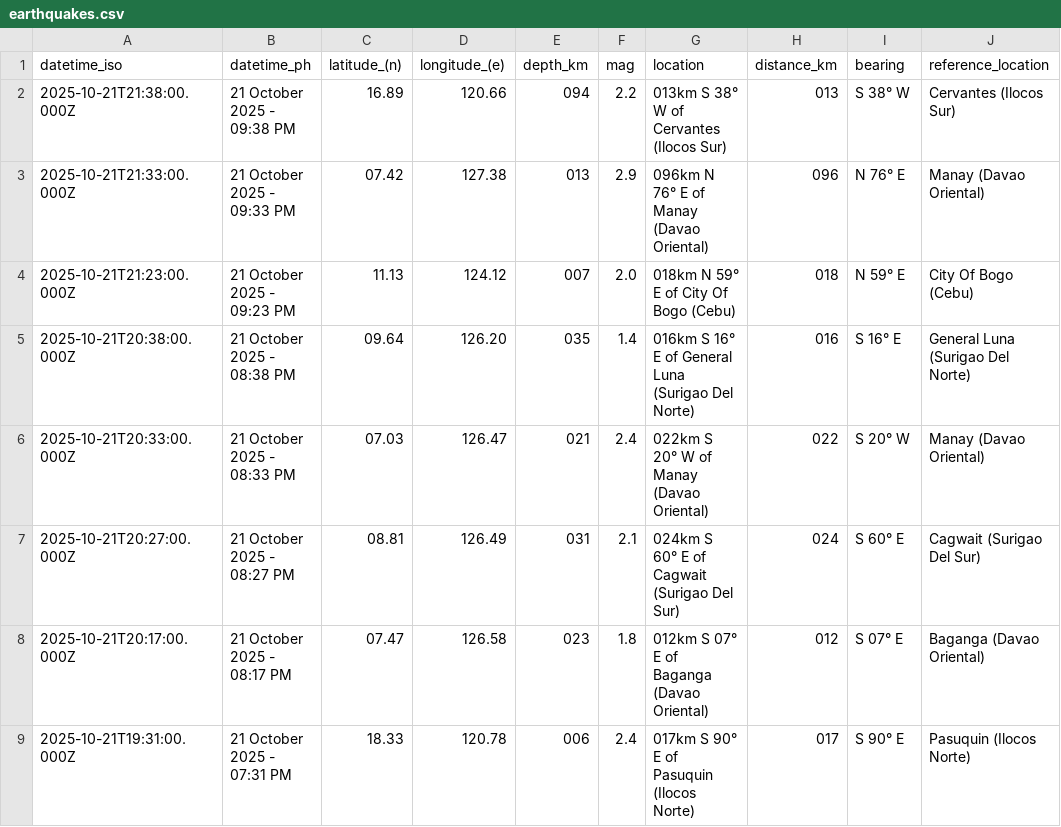
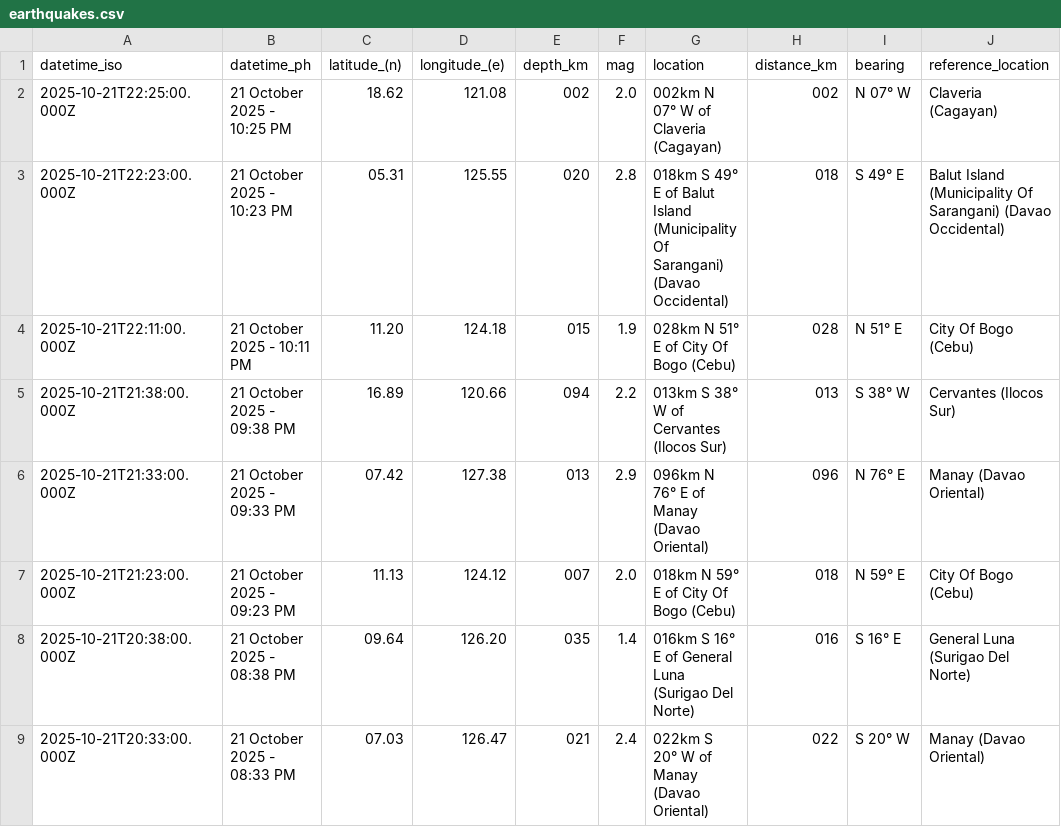
Before and after one commit to Waytii/chamthesleeptalker, a CSV file: earthquakes.csv, drawn as a sheet; only a part is shown; the shorter side is filled out with more unchanged rows.

```diff
--- a/earthquakes.csv
+++ b/earthquakes.csv
@@ -1,2 +1,5 @@
 datetime_iso,datetime_ph,latitude_(n),longitude_(e),depth_km,mag,location,distance_km,bearing,reference_location
+2025-10-21T22:25:00.000Z,21 October 2025 - 10:25 PM,18.62,121.08,002,2.0,002km N 07° W of Claveria (Cagayan),002,N 07° W,Claveria (Cagayan)
+2025-10-21T22:23:00.000Z,21 October 2025 - 10:23 PM,05.31,125.55,020,2.8,018km S 49° E of Balut Island (Municipality Of Sarangani) (Davao Occidental),018,S 49° E,Balut Island (Municipality Of Sarangani) (Davao Occidental)
+2025-10-21T22:11:00.000Z,21 October 2025 - 10:11 PM,11.20,124.18,015,1.9,028km N 51° E of City Of Bogo (Cebu),028,N 51° E,City Of Bogo (Cebu)
 2025-10-21T21:38:00.000Z,21 October 2025 - 09:38 PM,16.89,120.66,094,2.2,013km S 38° W of Cervantes (Ilocos Sur),013,S 38° W,Cervantes (Ilocos Sur)
```
Also changed, not shown: earthquakes_past_24_hours.csv, earthquakes_past_7_days.csv, 4 other files.
